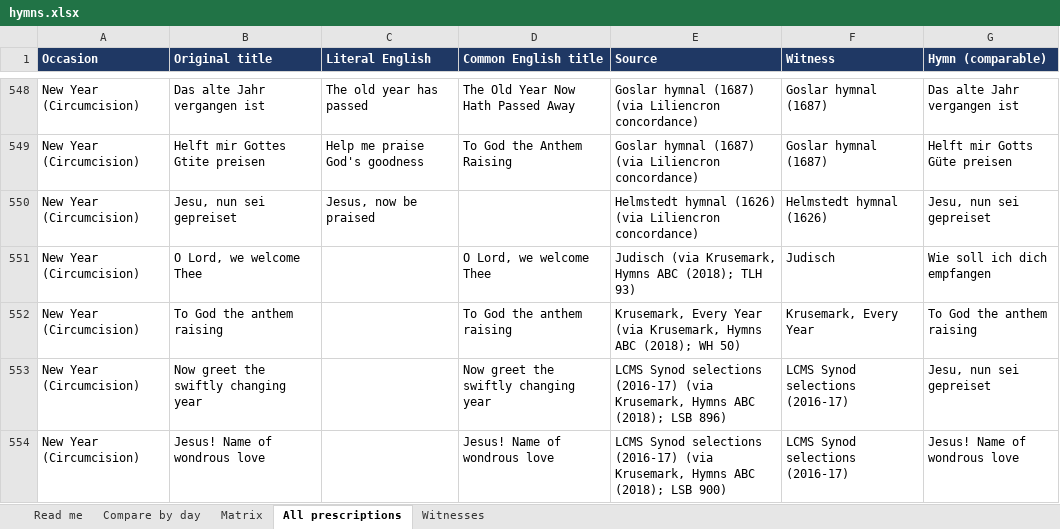
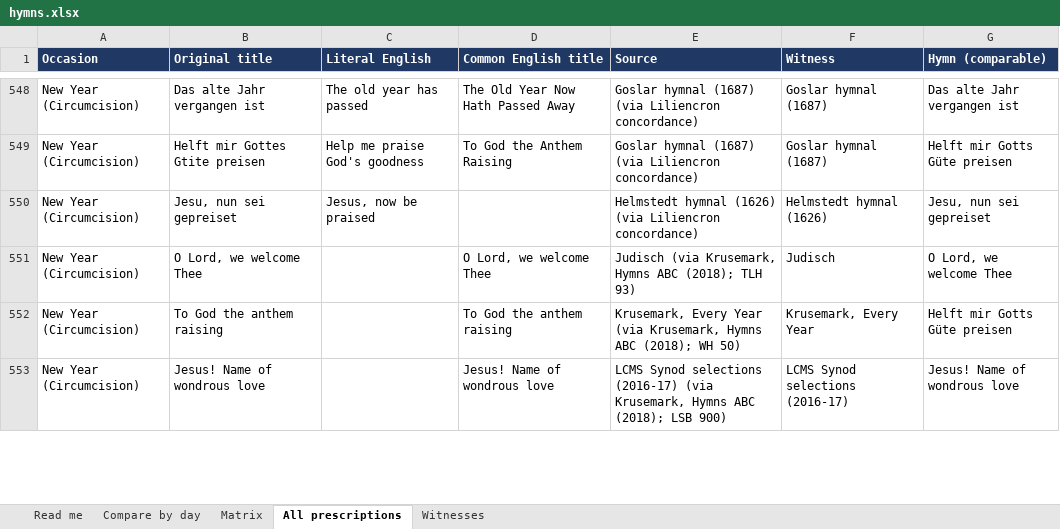
Before and after one commit to sethkasten/sehling-corpus, an Excel workbook: hymns.xlsx, sheet All prescriptions, drawn as a sheet; only a part is shown, gaps mark what is left out; values as stored, in another font and other column widths than the file's, no borders; removed rows and columns are numbered as before the commit, all else as after; the diff covers the shown part only; the diff names each change by its address in the sheet, - before the commit and + after, or states it on an @@ line.

```diff
--- a/hymns.xlsx (sheet All prescriptions)
+++ b/hymns.xlsx (sheet All prescriptions)
-G551 (Hymn (comparable)): Wie soll ich dich empfangen
+G551 (Hymn (comparable)): O Lord, we welcome Thee
-G552 (Hymn (comparable)): To God the anthem raising
+G552 (Hymn (comparable)): Helft mir Gotts Güte preisen
-row 553: New Year (Circumcision) | Now greet the swiftly changing year |  | Now greet the swiftly changing year | LCMS Synod selections (2016-17) (via Krusemark, Hymns ABC (2018); LSB 896) | LCMS Synod selections (2016-17) | Jesu, nun sei gepreiset
```
Also changed, not shown: 10 added rows, 9 removed rows and 75 edited cells elsewhere in this sheet, sheet Compare by day, sheet Matrix, sheet Read me, 8 other files.
